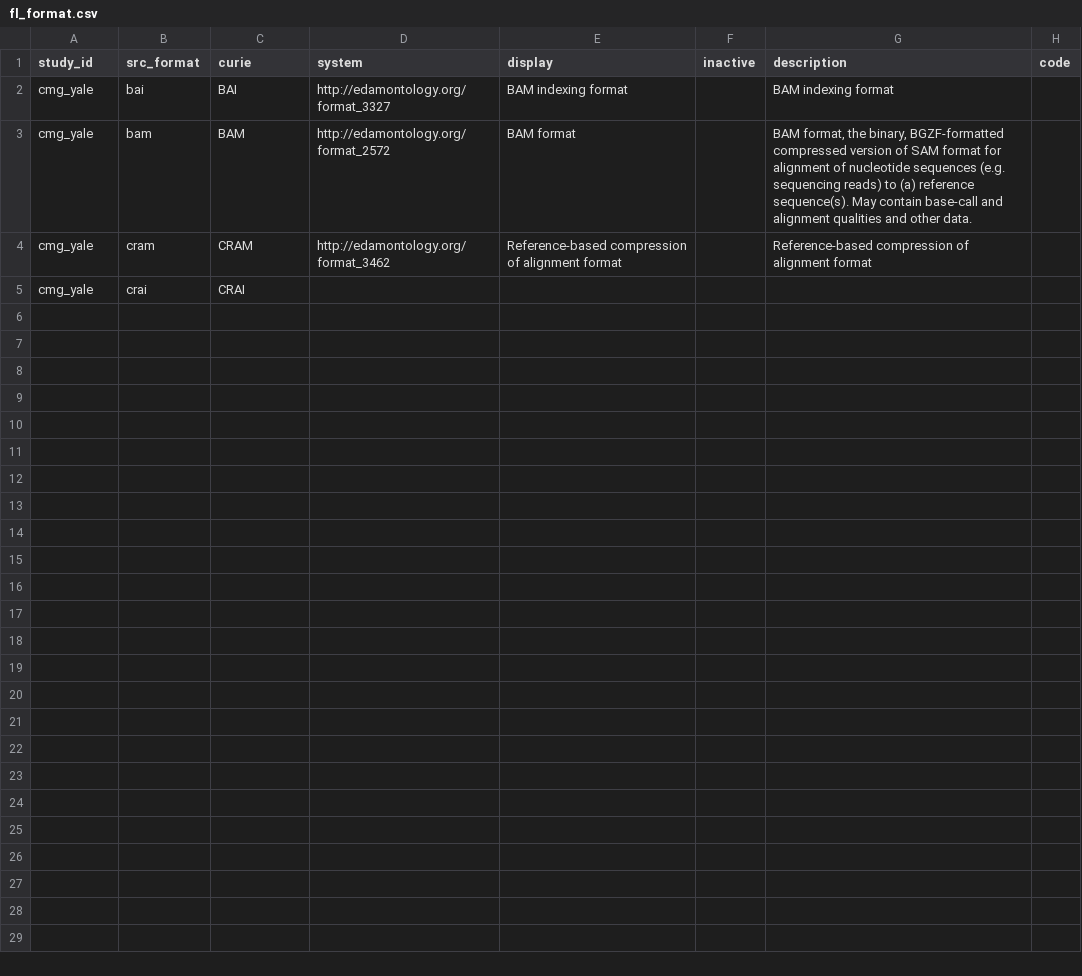
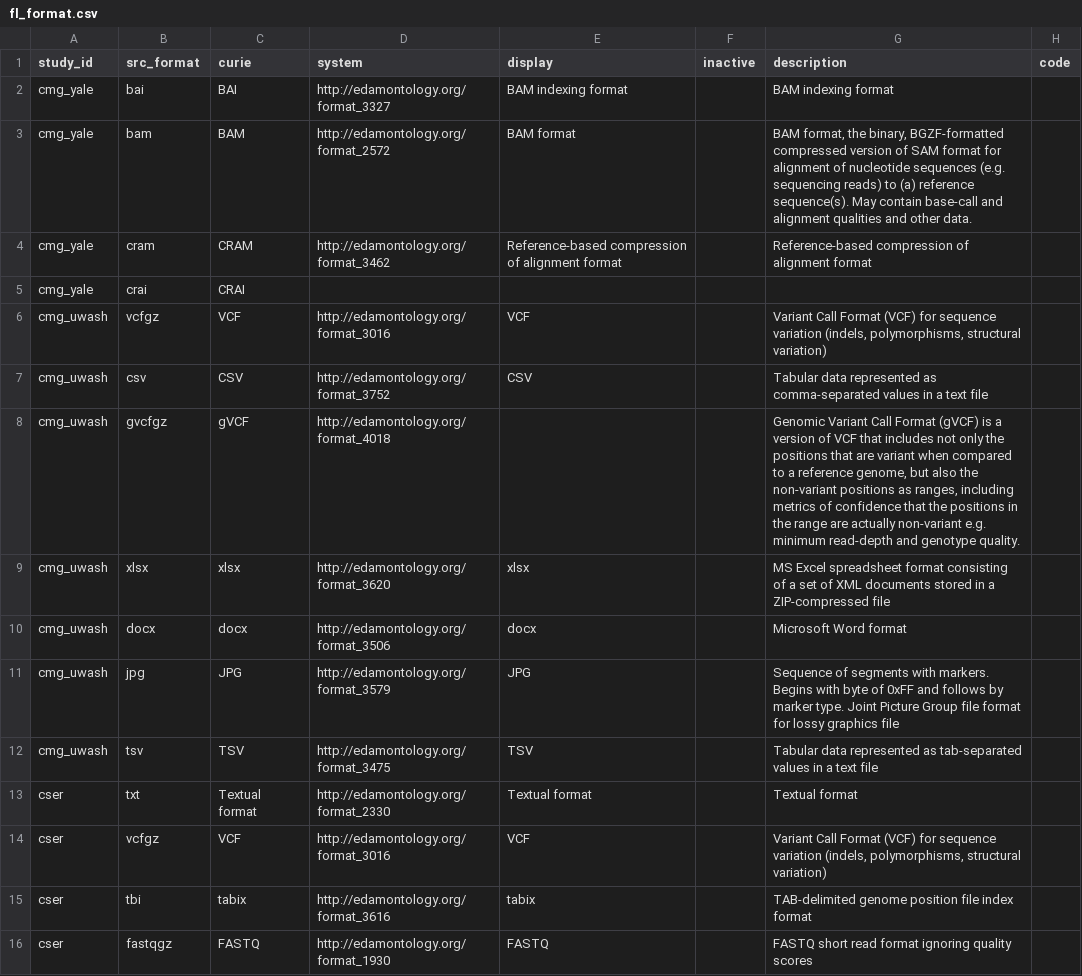
Before and after one commit to NIH-NCPI/anvil_dbt_project, a CSV file: seeds/value_sets/fl_format.csv, drawn as a sheet.

```diff
--- a/seeds/value_sets/fl_format.csv
+++ b/seeds/value_sets/fl_format.csv
@@ -5 +5,12 @@ cmg_yale,cram,CRAM,http://edamontology.org/format_3462,Reference-based compressi
 cmg_yale,crai,CRAI,,,,,
+cmg_uwash,vcfgz,VCF,http://edamontology.org/format_3016,VCF,,"Variant Call Format (VCF) for sequence variation (indels, polymorphisms, structural variation)",
+cmg_uwash,csv,CSV,http://edamontology.org/format_3752,CSV,,Tabular data represented as comma-separated values in a text file,
+cmg_uwash,gvcfgz,gVCF,http://edamontology.org/format_4018,,,"Genomic Variant Call Format (gVCF) is a version of VCF that includes not only the positions that are variant when compared to a reference genome, but also the non-variant positions as ranges, including metrics of confidence that the positions in the range are actually non-variant e.g. minimum read-depth and genotype quality.",
+cmg_uwash,xlsx,xlsx,http://edamontology.org/format_3620,xlsx,,MS Excel spreadsheet format consisting of a set of XML documents stored in a ZIP-compressed file,
+cmg_uwash,docx,docx,http://edamontology.org/format_3506,docx,,Microsoft Word format,
+cmg_uwash,jpg,JPG,http://edamontology.org/format_3579,JPG,,Sequence of segments with markers. Begins with byte of 0xFF and follows by marker type. Joint Picture Group file format for lossy graphics file,
+cmg_uwash,tsv,TSV,http://edamontology.org/format_3475,TSV,,Tabular data represented as tab-separated values in a text file,
+cser,txt,Textual format,http://edamontology.org/format_2330,Textual format,,Textual format,
+cser,vcfgz,VCF,http://edamontology.org/format_3016,VCF,,"Variant Call Format (VCF) for sequence variation (indels, polymorphisms, structural variation)",
+cser,tbi,tabix,http://edamontology.org/format_3616,tabix,,TAB-delimited genome position file index format,
+cser,fastqgz,FASTQ,http://edamontology.org/format_1930,FASTQ,,FASTQ short read format ignoring quality scores,
```
Also changed, not shown: 3 other files.
